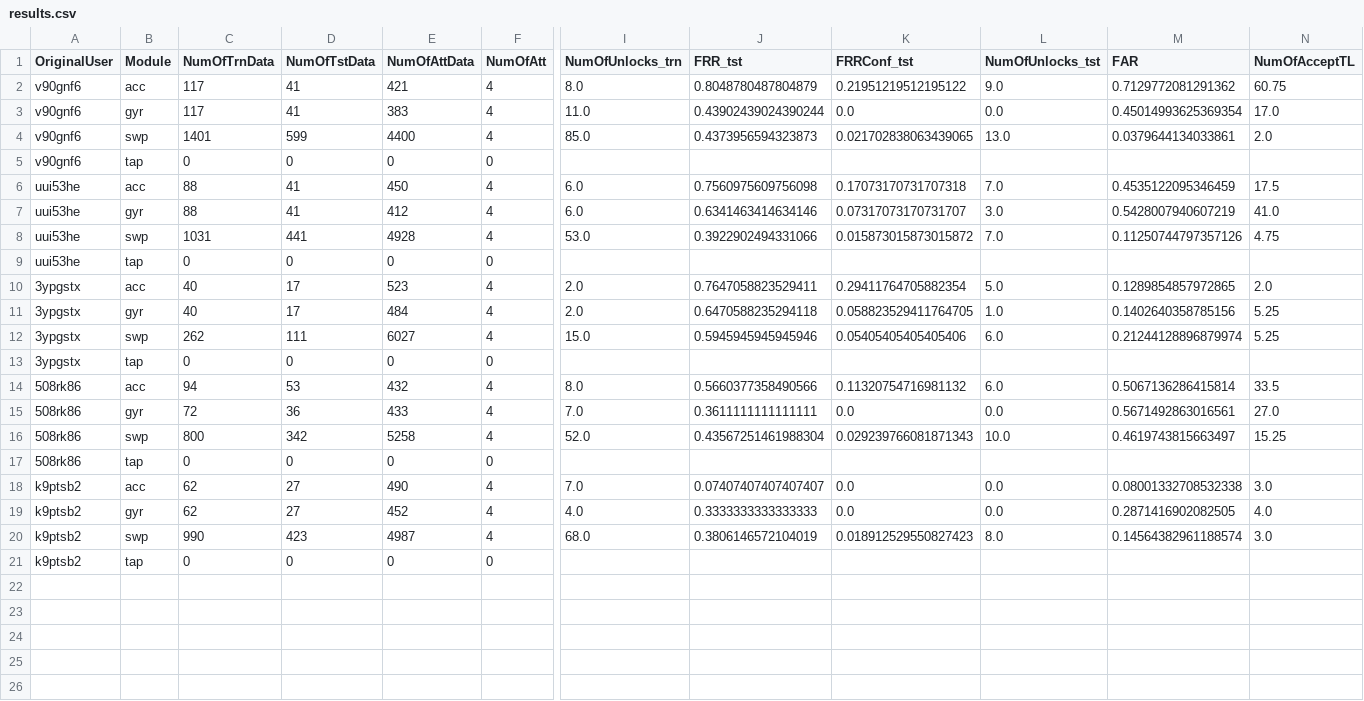
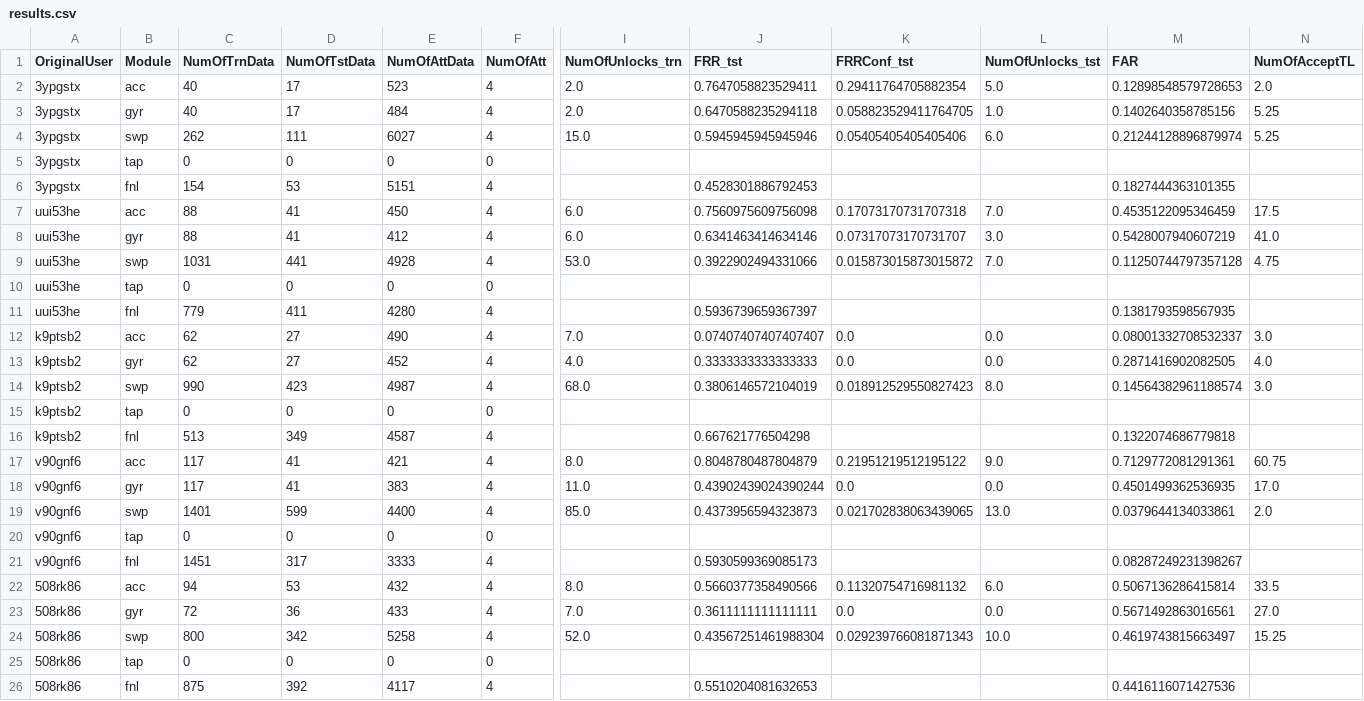
Before and after one commit to robotics-4-all/cia-gestures-sensors, a CSV file: cases/case8/Mathisis/results.csv, drawn as a sheet; only a part is shown, gaps mark what is left out; removed rows and columns are numbered as before the commit, all else as after; rows hold the shown columns only; the diff names each change by its address in the sheet, - before the commit and + after, or states it on an @@ line.

Commit message:
Implement final evaluation idea and save case8 results

```diff
--- a/cases/case8/Mathisis/results.csv
+++ b/cases/case8/Mathisis/results.csv
-row 2: v90gnf6 | acc | 117 | 41 | 421 | 4 | 8.0 | 0.8048780487804879 | 0.21951219512195122 | 9.0 | 0.7129772081291362 | 60.75
-row 3: v90gnf6 | gyr | 117 | 41 | 383 | 4 | 11.0 | 0.43902439024390244 | 0.0 | 0.0 | 0.45014993625369354 | 17.0
-row 8: uui53he | swp | 1031 | 441 | 4928 | 4 | 53.0 | 0.3922902494331066 | 0.015873015873015872 | 7.0 | 0.11250744797357126 | 4.75
-M2 (FAR): 0.1289854857972865
+M2 (FAR): 0.12898548579728653
+row 6: 3ypgstx | fnl | 154 | 53 | 5151 | 4 |  | 0.4528301886792453 |  |  | 0.1827444363101355
@@ row 6 moved to row 7: uui53he @@
@@ row 7 moved to row 8: uui53he @@
+row 9: uui53he | swp | 1031 | 441 | 4928 | 4 | 53.0 | 0.3922902494331066 | 0.015873015873015872 | 7.0 | 0.11250744797357128 | 4.75
@@ row 9 moved to row 10: uui53he @@
+row 11: uui53he | fnl | 779 | 411 | 4280 | 4 |  | 0.5936739659367397 |  |  | 0.1381793598567935
+row 12: k9ptsb2 | acc | 62 | 27 | 490 | 4 | 7.0 | 0.07407407407407407 | 0.0 | 0.0 | 0.08001332708532337 | 3.0
@@ row 19 moved to row 13: k9ptsb2 @@
@@ row 20 moved to row 14: k9ptsb2 @@
@@ row 21 moved to row 15: k9ptsb2 @@
+row 16: k9ptsb2 | fnl | 513 | 349 | 4587 | 4 |  | 0.667621776504298 |  |  | 0.1322074686779818
+row 17: v90gnf6 | acc | 117 | 41 | 421 | 4 | 8.0 | 0.8048780487804879 | 0.21951219512195122 | 9.0 | 0.7129772081291361 | 60.75
+row 18: v90gnf6 | gyr | 117 | 41 | 383 | 4 | 11.0 | 0.43902439024390244 | 0.0 | 0.0 | 0.4501499362536935 | 17.0
@@ row 4 moved to row 19: v90gnf6 @@
@@ row 5 moved to row 20: v90gnf6 @@
+row 21: v90gnf6 | fnl | 1451 | 317 | 3333 | 4 |  | 0.5930599369085173 |  |  | 0.08287249231398267
-row 18: k9ptsb2 | acc | 62 | 27 | 490 | 4 | 7.0 | 0.07407407407407407 | 0.0 | 0.0 | 0.08001332708532338 | 3.0
+row 26: 508rk86 | fnl | 875 | 392 | 4117 | 4 |  | 0.5510204081632653 |  |  | 0.4416116071427536
```
Also changed, not shown: cases/case8/Focus/results.csv, cases/case8/Memoria/results.csv, 19 other files.
